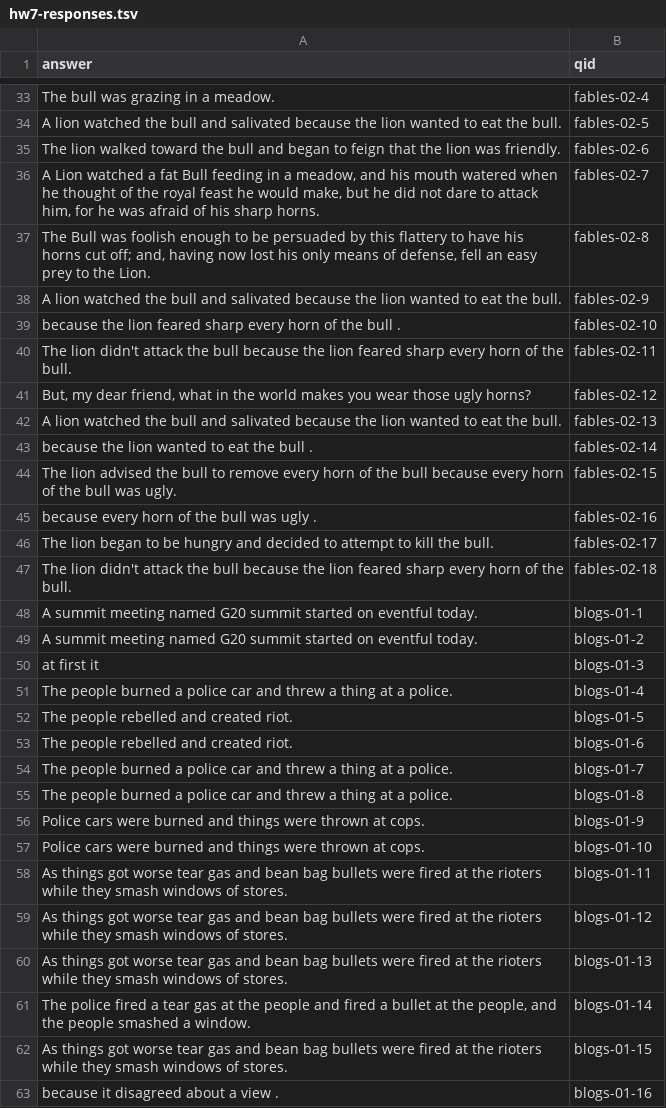
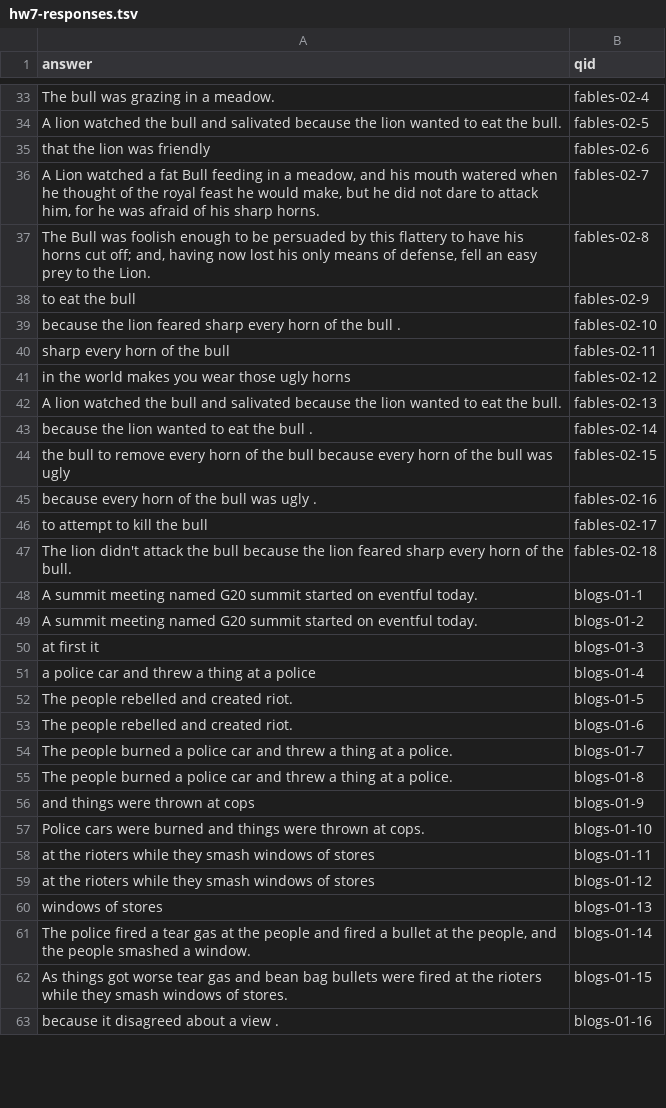
Before and after one commit to kmirijan/QA_6, a TSV file: hw7-responses.tsv, drawn as a sheet; only a part is shown, gaps mark what is left out; the diff covers the shown part only.

```diff
--- a/hw7-responses.tsv
+++ b/hw7-responses.tsv
@@ -34,14 +34,14 @@ The bull was grazing in a meadow.	fables-02-4
 A lion watched the bull and salivated because the lion wanted to eat the bull.	fables-02-5
-The lion walked toward the bull and began to feign that the lion was friendly.	fables-02-6
+that the lion was friendly	fables-02-6
 A Lion watched a fat Bull feeding in a meadow, and his mouth watered when he thought of the royal feast he would make, but he did not dare to attack him, for he was afraid of his sharp horns.	fables-02-7
 The Bull was foolish enough to be persuaded by this flattery to have his horns cut off; and, having now lost his only means of defense, fell an easy prey to the Lion.	fables-02-8
-A lion watched the bull and salivated because the lion wanted to eat the bull.	fables-02-9
+to eat the bull	fables-02-9
 because the lion feared sharp every horn of the bull .	fables-02-10
-The lion didn't attack the bull because the lion feared sharp every horn of the bull.	fables-02-11
-But, my dear friend, what in the world makes you wear those ugly horns?	fables-02-12
+sharp every horn of the bull	fables-02-11
+in the world makes you wear those ugly horns	fables-02-12
 A lion watched the bull and salivated because the lion wanted to eat the bull.	fables-02-13
 because the lion wanted to eat the bull .	fables-02-14
-The lion advised the bull to remove every horn of the bull because every horn of the bull was ugly.	fables-02-15
+the bull to remove every horn of the bull because every horn of the bull was ugly	fables-02-15
 because every horn of the bull was ugly .	fables-02-16
-The lion began to be hungry and decided to attempt to kill the bull.	fables-02-17
+to attempt to kill the bull	fables-02-17
 The lion didn't attack the bull because the lion feared sharp every horn of the bull.	fables-02-18
@@ -50,3 +50,3 @@ A summit meeting named G20 summit started on eventful today.	blogs-01-2
  at first it	blogs-01-3
-The people burned a police car and threw a thing at a police.	blogs-01-4
+a police car and threw a thing at a police	blogs-01-4
 The people rebelled and created riot.	blogs-01-5
@@ -55,7 +55,7 @@ The people burned a police car and threw a thing at a police.	blogs-01-7
 The people burned a police car and threw a thing at a police.	blogs-01-8
-Police cars were burned and things were thrown at cops.	blogs-01-9
+and things were thrown at cops	blogs-01-9
 Police cars were burned and things were thrown at cops.	blogs-01-10
-As things got worse tear gas and bean bag bullets were fired at the rioters while they smash windows of stores.	blogs-01-11
-As things got worse tear gas and bean bag bullets were fired at the rioters while they smash windows of stores.	blogs-01-12
-As things got worse tear gas and bean bag bullets were fired at the rioters while they smash windows of stores.	blogs-01-13
+at the rioters while they smash windows of stores	blogs-01-11
+at the rioters while they smash windows of stores	blogs-01-12
+windows of stores	blogs-01-13
 The police fired a tear gas at the people and fired a bullet at the people, and the people smashed a window.	blogs-01-14
```
Also changed, not shown: 36 edited cells elsewhere in this file, 2 other files.
